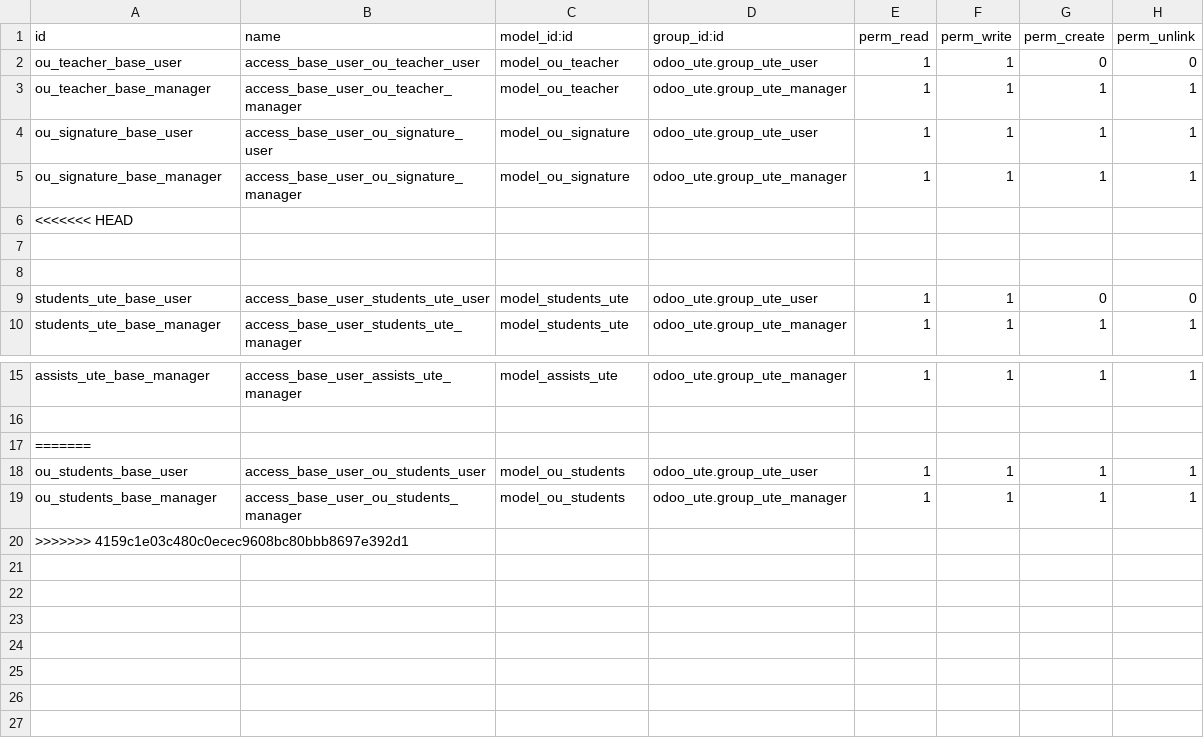
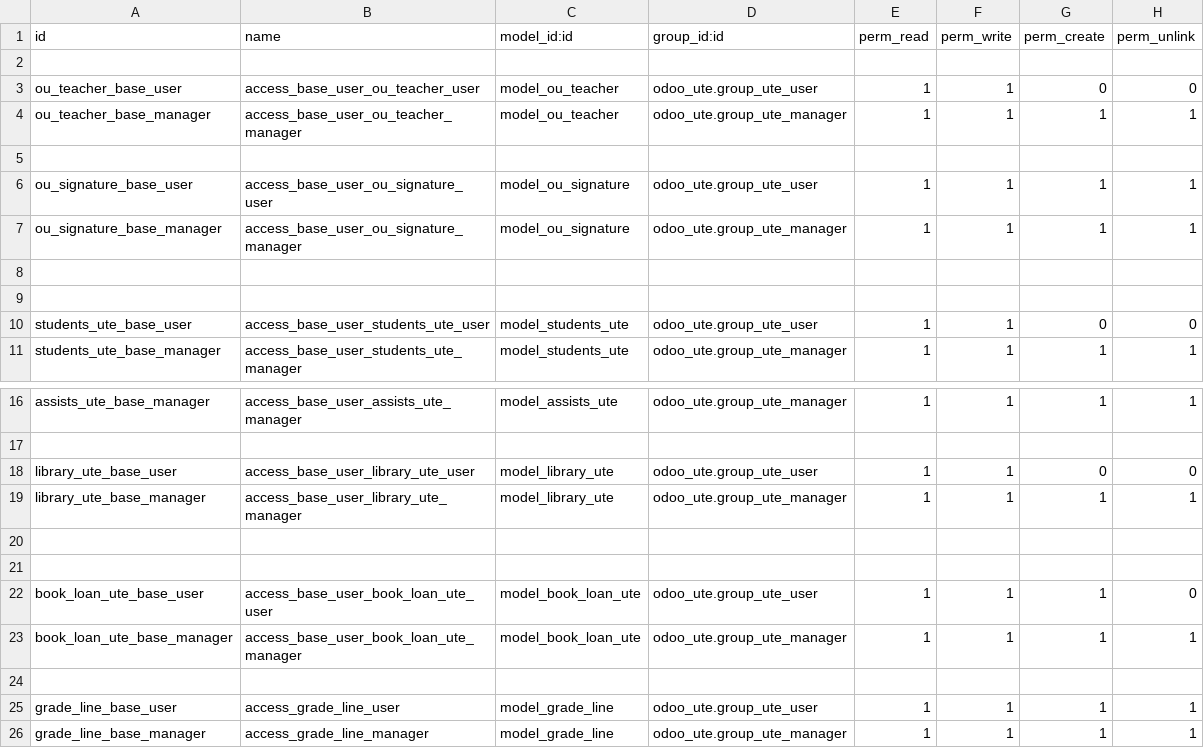
Before and after one commit to czambrano1997/ProgII_UTE202601, a CSV file: odoo/custom-addons/odoo_ute/security/ir.model.access.csv, drawn as a sheet; only a part is shown, gaps mark what is left out.

Commit message:
Agrego modelos nuevos de libros y notas

```diff
--- a/odoo/custom-addons/odoo_ute/security/ir.model.access.csv
+++ b/odoo/custom-addons/odoo_ute/security/ir.model.access.csv
@@ -1,7 +1,8 @@
 id,name,model_id:id,group_id:id,perm_read,perm_write,perm_create,perm_unlink
+
 ou_teacher_base_user,access_base_user_ou_teacher_user,model_ou_teacher,odoo_ute.group_ute_user,1,1,0,0
 ou_teacher_base_manager,access_base_user_ou_teacher_manager,model_ou_teacher,odoo_ute.group_ute_manager,1,1,1,1
+
 ou_signature_base_user,access_base_user_ou_signature_user,model_ou_signature,odoo_ute.group_ute_user,1,1,1,1
 ou_signature_base_manager,access_base_user_ou_signature_manager,model_ou_signature,odoo_ute.group_ute_manager,1,1,1,1
-<<<<<<< HEAD
 
@@ -16,5 +17,10 @@ assists_ute_base_manager,access_base_user_assists_ute_manager,model_assists_ute,
 
-=======
-ou_students_base_user,access_base_user_ou_students_user,model_ou_students,odoo_ute.group_ute_user,1,1,1,1
-ou_students_base_manager,access_base_user_ou_students_manager,model_ou_students,odoo_ute.group_ute_manager,1,1,1,1
->>>>>>> 4159c1e03c480c0ecec9608bc80bbb8697e392d1
+library_ute_base_user,access_base_user_library_ute_user,model_library_ute,odoo_ute.group_ute_user,1,1,0,0
+library_ute_base_manager,access_base_user_library_ute_manager,model_library_ute,odoo_ute.group_ute_manager,1,1,1,1
+
+
+book_loan_ute_base_user,access_base_user_book_loan_ute_user,model_book_loan_ute,odoo_ute.group_ute_user,1,1,1,0
+book_loan_ute_base_manager,access_base_user_book_loan_ute_manager,model_book_loan_ute,odoo_ute.group_ute_manager,1,1,1,1
+
+grade_line_base_user,access_grade_line_user,model_grade_line,odoo_ute.group_ute_user,1,1,1,1
+grade_line_base_manager,access_grade_line_manager,model_grade_line,odoo_ute.group_ute_manager,1,1,1,1
```
Also changed, not shown: 12 other files.
